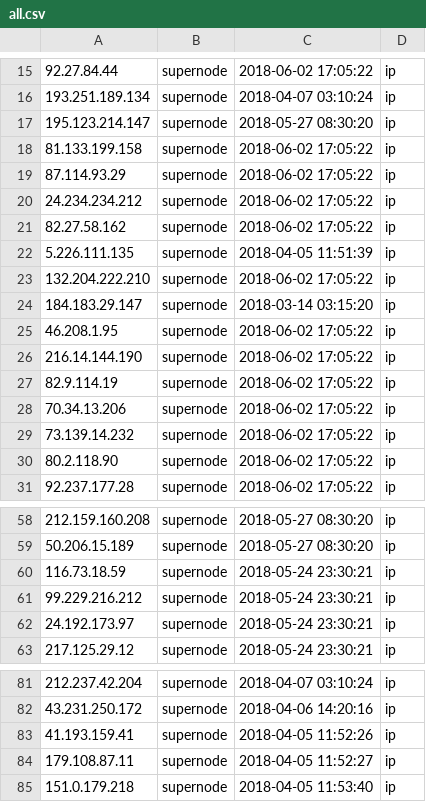
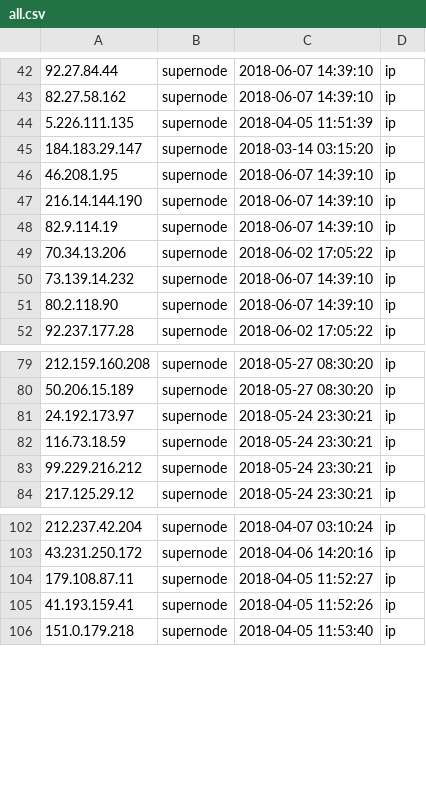
Before and after one commit to viql/viql.github.io, a CSV file: dridex/files/all.csv, drawn as a sheet; only a part is shown, gaps mark what is left out; removed rows and columns are numbered as before the commit, all else as after; the diff covers the shown part only; the diff names each change by its address in the sheet, - before the commit and + after, or states it on an @@ line.

```diff
--- a/dridex/files/all.csv
+++ b/dridex/files/all.csv
-C42: 2018-06-02 17:05:22
+C42: 2018-06-07 14:39:10
@@ row 16 moved to row 17: 193.251.189.134 @@
@@ row 17 moved to row 12: 195.123.214.147 @@
-row 18: 81.133.199.158 | supernode | 2018-06-02 17:05:22 | ip
-row 19: 87.114.93.29 | supernode | 2018-06-02 17:05:22 | ip
-row 20: 24.234.234.212 | supernode | 2018-06-02 17:05:22 | ip
-C43: 2018-06-02 17:05:22
+C43: 2018-06-07 14:39:10
-row 23: 132.204.222.210 | supernode | 2018-06-02 17:05:22 | ip
-C46:C48: 2018-06-02 17:05:22
+C46:C48: 2018-06-07 14:39:10
-C50:C51: 2018-06-02 17:05:22
+C50:C51: 2018-06-07 14:39:10
@@ row 62 moved to row 81: 24.192.173.97 @@
@@ row 84 moved to row 104: 179.108.87.11 @@
```
Also changed, not shown: 27 added rows and 36 moved rows elsewhere in this file, 6 other files.
